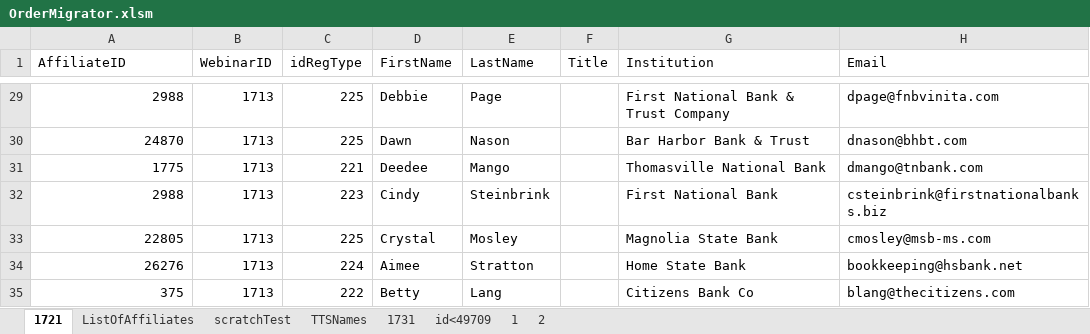
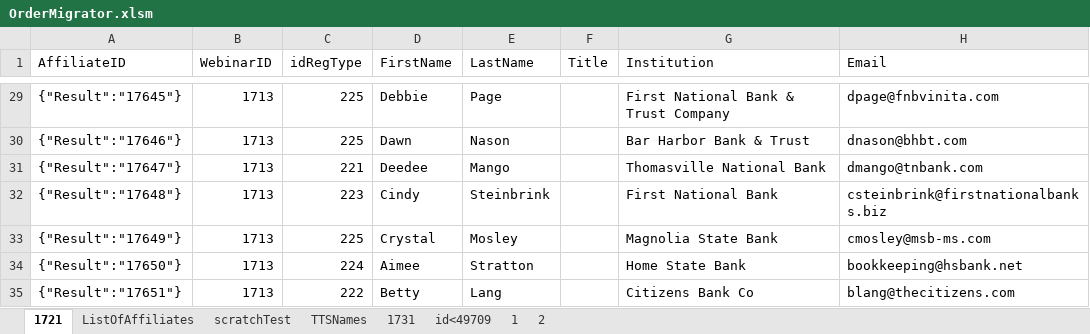
Before and after one commit to justSteve/bankwebinars, an Excel workbook: CUWebinars.Web/App_Data/Orders/OrderMigrator.xlsm, sheet 1721, drawn as a sheet; only a part is shown, gaps mark what is left out; values as stored, in another font and other column widths than the file's, no borders; the diff covers the shown part only; the diff names each change by its address in the sheet, - before the commit and + after, or states it on an @@ line.

```diff
--- a/CUWebinars.Web/App_Data/Orders/OrderMigrator.xlsm (sheet 1721)
+++ b/CUWebinars.Web/App_Data/Orders/OrderMigrator.xlsm (sheet 1721)
-A29 (AffiliateID): 2988
+A29 (AffiliateID): {"Result":"17645"}
-A30 (AffiliateID): 24870
+A30 (AffiliateID): {"Result":"17646"}
-A31 (AffiliateID): 1775
+A31 (AffiliateID): {"Result":"17647"}
-A32 (AffiliateID): 2988
+A32 (AffiliateID): {"Result":"17648"}
-A33 (AffiliateID): 22805
+A33 (AffiliateID): {"Result":"17649"}
-A34 (AffiliateID): 26276
+A34 (AffiliateID): {"Result":"17650"}
-A35 (AffiliateID): 375
+A35 (AffiliateID): {"Result":"17651"}
```
Also changed, not shown: 33 edited cells elsewhere in this sheet, 17 other files.
